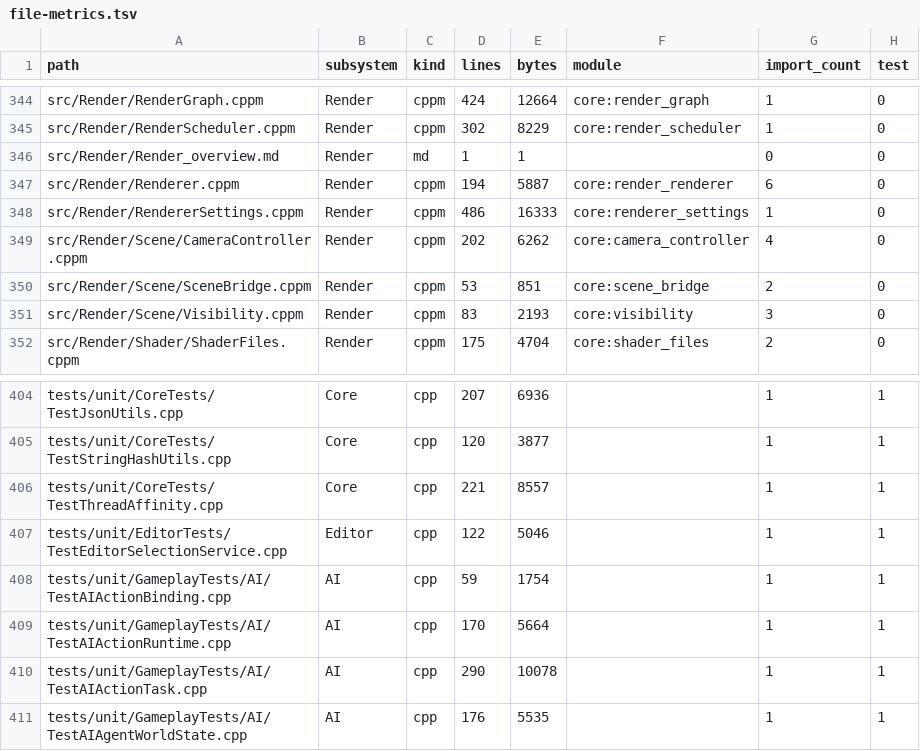
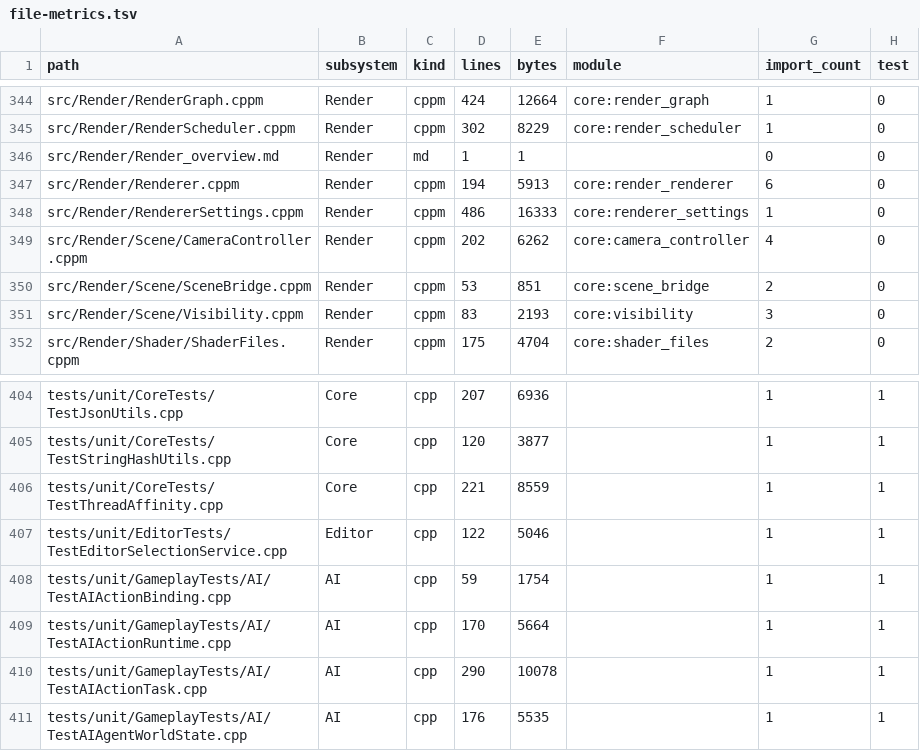
Before and after one commit to Fedorr47/CoreEngineModule, a TSV file: docs/refactor/index/file-metrics.tsv, drawn as a sheet; only a part is shown, gaps mark what is left out; the diff covers the shown part only.

```diff
--- a/docs/refactor/index/file-metrics.tsv
+++ b/docs/refactor/index/file-metrics.tsv
@@ -346,3 +346,3 @@ src/Render/RenderScheduler.cppm	Render	cppm	302	8229	core:render_scheduler	1	0
 src/Render/Render_overview.md	Render	md	1	1		0	0
-src/Render/Renderer.cppm	Render	cppm	194	5887	core:render_renderer	6	0
+src/Render/Renderer.cppm	Render	cppm	194	5913	core:render_renderer	6	0
 src/Render/RendererSettings.cppm	Render	cppm	486	16333	core:renderer_settings	1	0
@@ -405,3 +405,3 @@ tests/unit/CoreTests/TestJsonUtils.cpp	Core	cpp	207	6936		1	1
 tests/unit/CoreTests/TestStringHashUtils.cpp	Core	cpp	120	3877		1	1
-tests/unit/CoreTests/TestThreadAffinity.cpp	Core	cpp	221	8557		1	1
+tests/unit/CoreTests/TestThreadAffinity.cpp	Core	cpp	221	8559		1	1
 tests/unit/EditorTests/TestEditorSelectionService.cpp	Editor	cpp	122	5046		1	1
```
Also changed, not shown: 24 edited cells elsewhere in this file, docs/refactor/index/module-deps.tsv, 17 other files.
